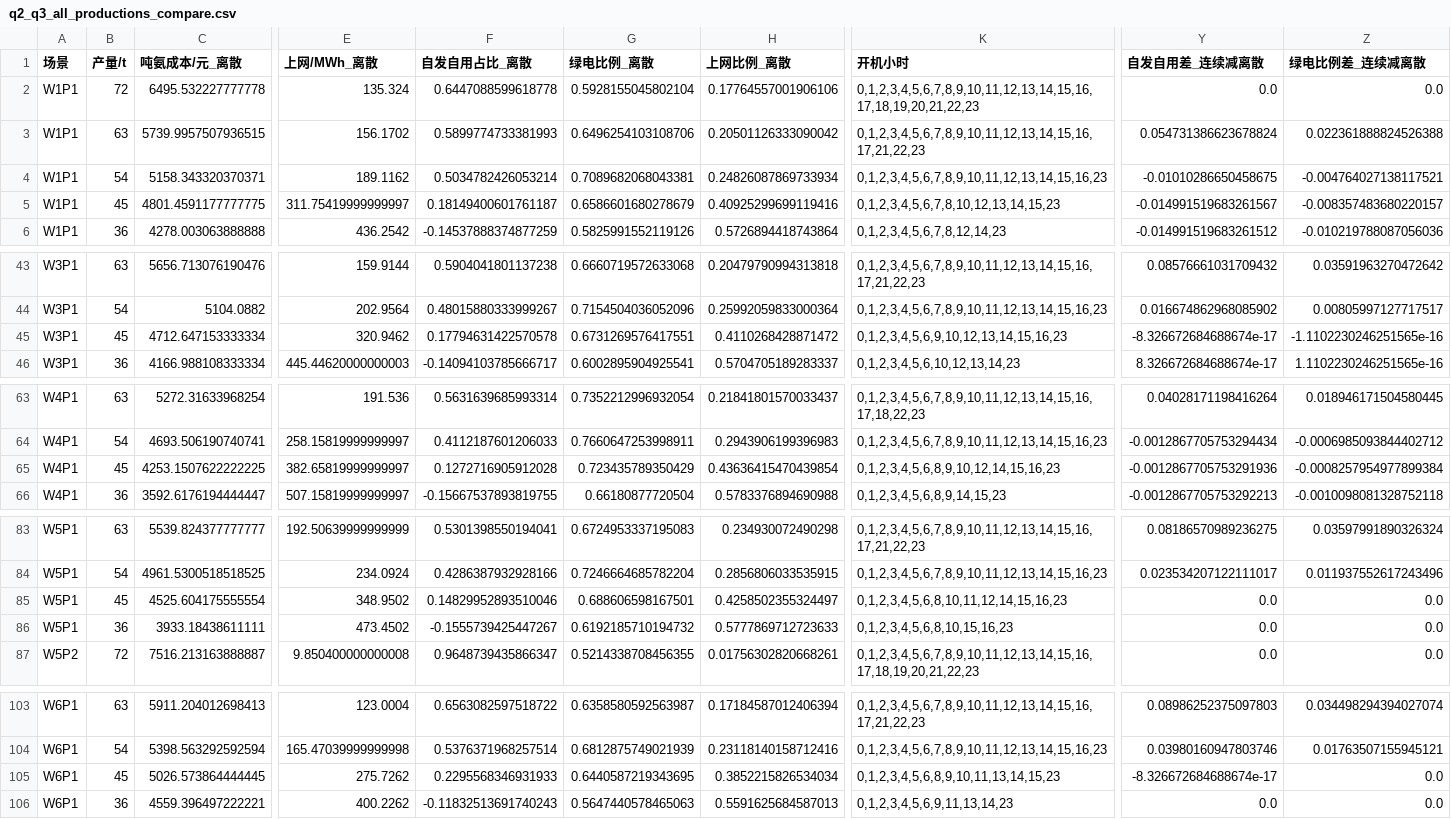
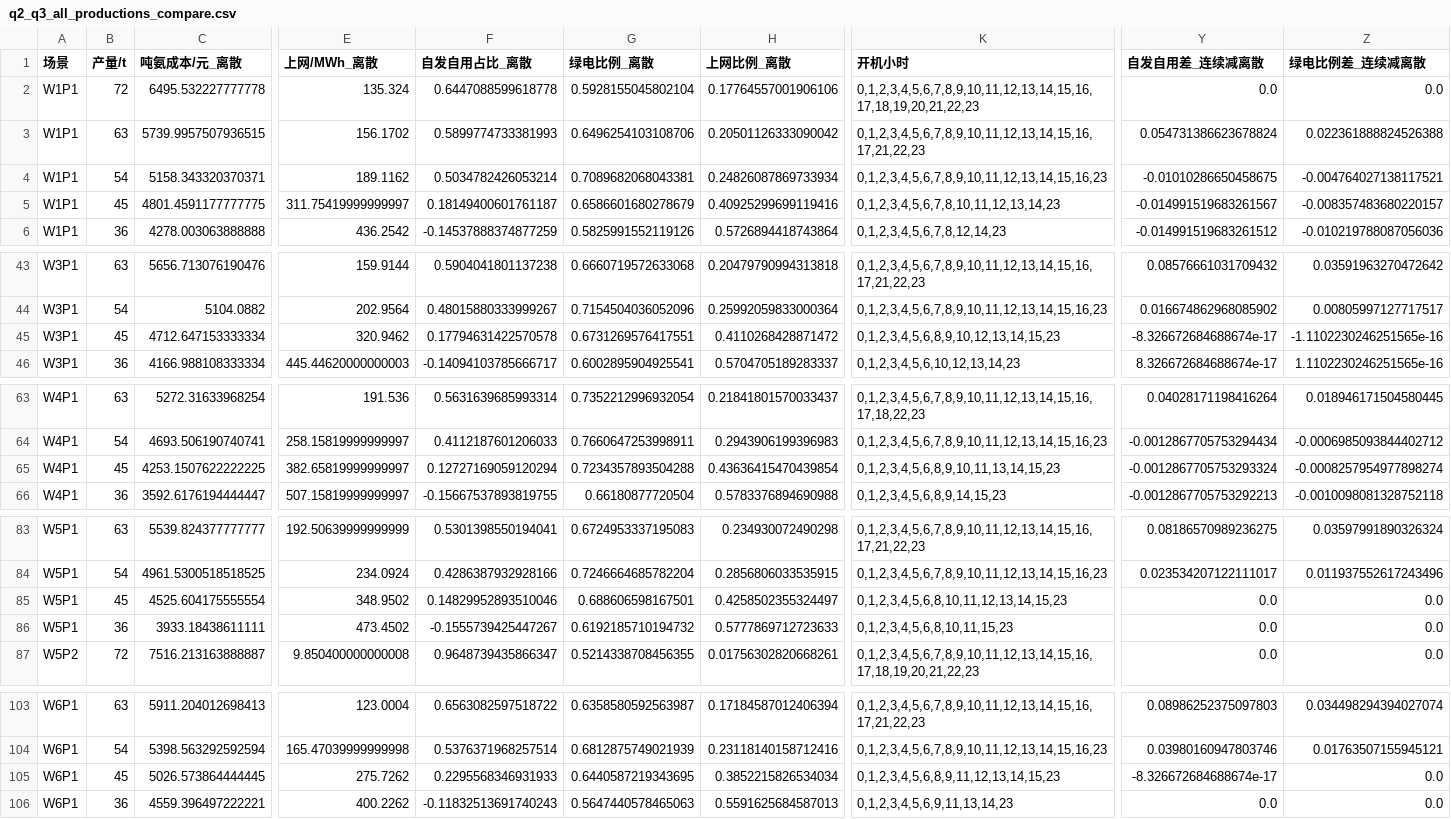
Before and after one commit to wurldwen/---, a CSV file: outputs/q2_q3_all_productions_compare.csv, drawn as a sheet; only a part is shown, gaps mark what is left out; the diff names each change by its address in the sheet, - before the commit and + after, or states it on an @@ line.

```diff
--- a/outputs/q2_q3_all_productions_compare.csv
+++ b/outputs/q2_q3_all_productions_compare.csv
-K5 (开机小时): 0,1,2,3,4,5,6,7,8,10,12,13,14,15,23
+K5 (开机小时): 0,1,2,3,4,5,6,7,8,10,11,12,13,14,23
-K45 (开机小时): 0,1,2,3,4,5,6,9,10,12,13,14,15,16,23
+K45 (开机小时): 0,1,2,3,4,5,6,8,9,10,12,13,14,15,23
-F65 (自发自用占比_离散): 0.1272716905912028
+F65 (自发自用占比_离散): 0.12727169059120294
-G65 (绿电比例_离散): 0.723435789350429
+G65 (绿电比例_离散): 0.7234357893504288
-K65 (开机小时): 0,1,2,3,4,5,6,8,9,10,12,14,15,16,23
+K65 (开机小时): 0,1,2,3,4,5,6,8,9,10,11,13,14,15,23
-Y65 (自发自用差_连续减离散): -0.0012867705753291936
+Y65 (自发自用差_连续减离散): -0.0012867705753293324
-Z65 (绿电比例差_连续减离散): -0.0008257954977899384
+Z65 (绿电比例差_连续减离散): -0.0008257954977898274
-K85 (开机小时): 0,1,2,3,4,5,6,8,10,11,12,14,15,16,23
+K85 (开机小时): 0,1,2,3,4,5,6,8,10,11,12,13,14,15,23
-K86 (开机小时): 0,1,2,3,4,5,6,8,10,15,16,23
+K86 (开机小时): 0,1,2,3,4,5,6,8,10,11,15,23
-K105 (开机小时): 0,1,2,3,4,5,6,8,9,10,11,13,14,15,23
+K105 (开机小时): 0,1,2,3,4,5,6,8,9,11,12,13,14,15,23
```
Also changed, not shown: outputs/q2_all_productions_discrete.csv, outputs/q2_boxplot_outlier_summary.csv, 21 other files.
